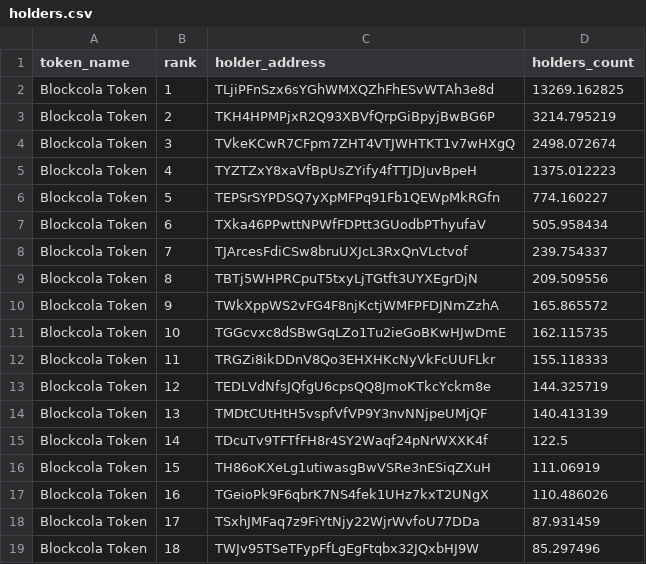
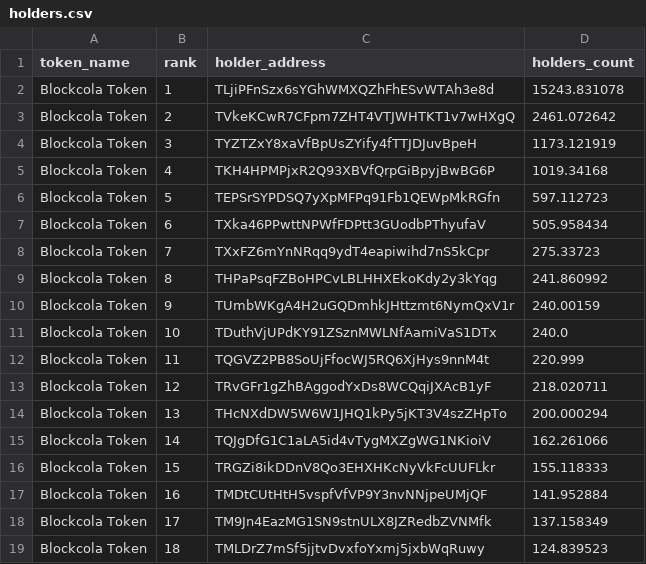
Before and after one commit to birdringxD/Defi-Analysis-Tools, a CSV file: monitor/holders.csv, drawn as a sheet; only a part is shown; the diff covers the shown part only.

```diff
--- a/monitor/holders.csv
+++ b/monitor/holders.csv
@@ -1,19 +1,19 @@
 token_name,rank,holder_address,holders_count
-Blockcola Token,1,TLjiPFnSzx6sYGhWMXQZhFhESvWTAh3e8d,13269.162825
-Blockcola Token,2,TKH4HPMPjxR2Q93XBVfQrpGiBpyjBwBG6P,3214.795219
-Blockcola Token,3,TVkeKCwR7CFpm7ZHT4VTJWHTKT1v7wHXgQ,2498.072674
-Blockcola Token,4,TYZTZxY8xaVfBpUsZYify4fTTJDJuvBpeH,1375.012223
-Blockcola Token,5,TEPSrSYPDSQ7yXpMFPq91Fb1QEWpMkRGfn,774.160227
+Blockcola Token,1,TLjiPFnSzx6sYGhWMXQZhFhESvWTAh3e8d,15243.831078
+Blockcola Token,2,TVkeKCwR7CFpm7ZHT4VTJWHTKT1v7wHXgQ,2461.072642
+Blockcola Token,3,TYZTZxY8xaVfBpUsZYify4fTTJDJuvBpeH,1173.121919
+Blockcola Token,4,TKH4HPMPjxR2Q93XBVfQrpGiBpyjBwBG6P,1019.34168
+Blockcola Token,5,TEPSrSYPDSQ7yXpMFPq91Fb1QEWpMkRGfn,597.112723
 Blockcola Token,6,TXka46PPwttNPWfFDPtt3GUodbPThyufaV,505.958434
-Blockcola Token,7,TJArcesFdiCSw8bruUXJcL3RxQnVLctvof,239.754337
-Blockcola Token,8,TBTj5WHPRCpuT5txyLjTGtft3UYXEgrDjN,209.509556
-Blockcola Token,9,TWkXppWS2vFG4F8njKctjWMFPFDJNmZzhA,165.865572
-Blockcola Token,10,TGGcvxc8dSBwGqLZo1Tu2ieGoBKwHJwDmE,162.115735
-Blockcola Token,11,TRGZi8ikDDnV8Qo3EHXHKcNyVkFcUUFLkr,155.118333
-Blockcola Token,12,TEDLVdNfsJQfgU6cpsQQ8JmoKTkcYckm8e,144.325719
-Blockcola Token,13,TMDtCUtHtH5vspfVfVP9Y3nvNNjpeUMjQF,140.413139
-Blockcola Token,14,TDcuTv9TFTfFH8r4SY2Waqf24pNrWXXK4f,122.5
-Blockcola Token,15,TH86oKXeLg1utiwasgBwVSRe3nESiqZXuH,111.06919
-Blockcola Token,16,TGeioPk9F6qbrK7NS4fek1UHz7kxT2UNgX,110.486026
-Blockcola Token,17,TSxhJMFaq7z9FiYtNjy22WjrWvfoU77DDa,87.931459
-Blockcola Token,18,TWJv95TSeTFypFfLgEgFtqbx32JQxbHJ9W,85.297496
+Blockcola Token,7,TXxFZ6mYnNRqq9ydT4eapiwihd7nS5kCpr,275.33723
+Blockcola Token,8,THPaPsqFZBoHPCvLBLHHXEkoKdy2y3kYqg,241.860992
+Blockcola Token,9,TUmbWKgA4H2uGQDmhkJHttzmt6NymQxV1r,240.00159
+Blockcola Token,10,TDuthVjUPdKY91ZSznMWLNfAamiVaS1DTx,240.0
+Blockcola Token,11,TQGVZ2PB8SoUjFfocWJ5RQ6XjHys9nnM4t,220.999
+Blockcola Token,12,TRvGFr1gZhBAggodYxDs8WCQqiJXAcB1yF,218.020711
+Blockcola Token,13,THcNXdDW5W6W1JHQ1kPy5jKT3V4szZHpTo,200.000294
+Blockcola Token,14,TQJgDfG1C1aLA5id4vTygMXZgWG1NKioiV,162.261066
+Blockcola Token,15,TRGZi8ikDDnV8Qo3EHXHKcNyVkFcUUFLkr,155.118333
+Blockcola Token,16,TMDtCUtHtH5vspfVfVP9Y3nvNNjpeUMjQF,141.952884
+Blockcola Token,17,TM9Jn4EazMG1SN9stnULX8JZRedbZVNMfk,137.158349
+Blockcola Token,18,TMLDrZ7mSf5jjtvDvxfoYxmj5jxbWqRuwy,124.839523
```
Also changed, not shown: 63 edited cells elsewhere in this file, monitor/eth_holders.csv, 6 other files.
